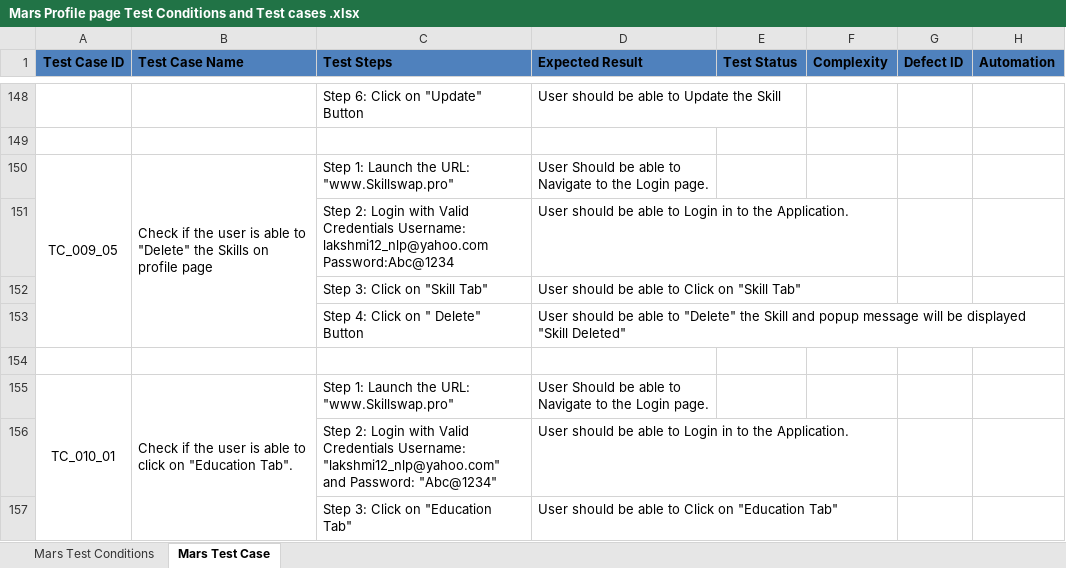
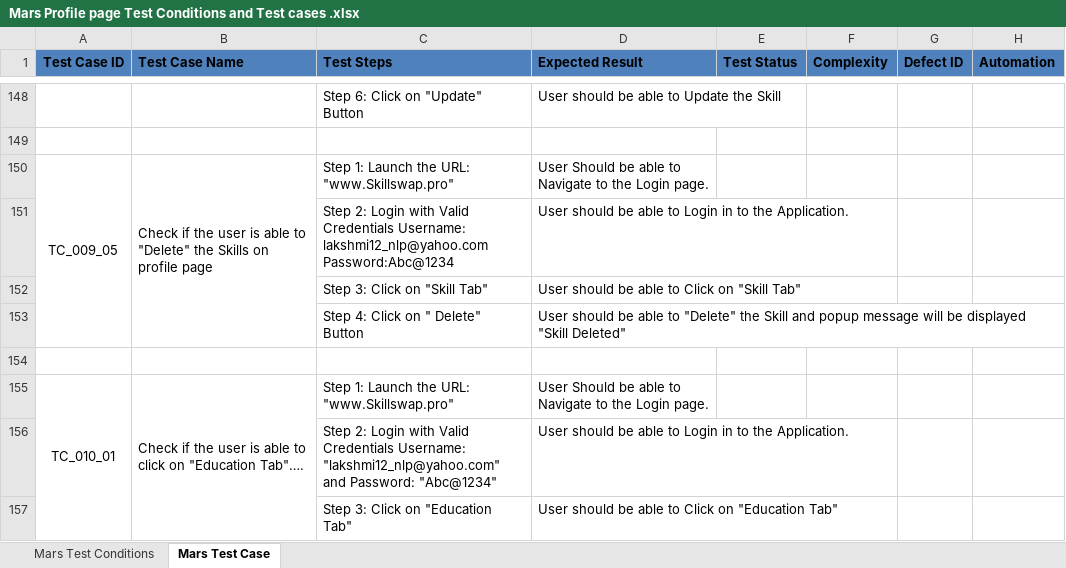
Before and after one commit to ArchikaMehta/ProjectMarsTestAutomation, an Excel workbook: Mars Profile page Test Conditions and Test cases .xlsx, sheet Mars Test Case, drawn as a sheet; only a part is shown, gaps mark what is left out; values as stored, in another font and other column widths than the file's, no borders; the diff names each change by its address in the sheet, - before the commit and + after, or states it on an @@ line.

Commit message:
second commit

```diff
--- a/Mars Profile page Test Conditions and Test cases .xlsx (sheet Mars Test Case)
+++ b/Mars Profile page Test Conditions and Test cases .xlsx (sheet Mars Test Case)
-B155 (Test Case Name): …on "Education Tab".
+B155 (Test Case Name): …on "Education Tab"….
```
